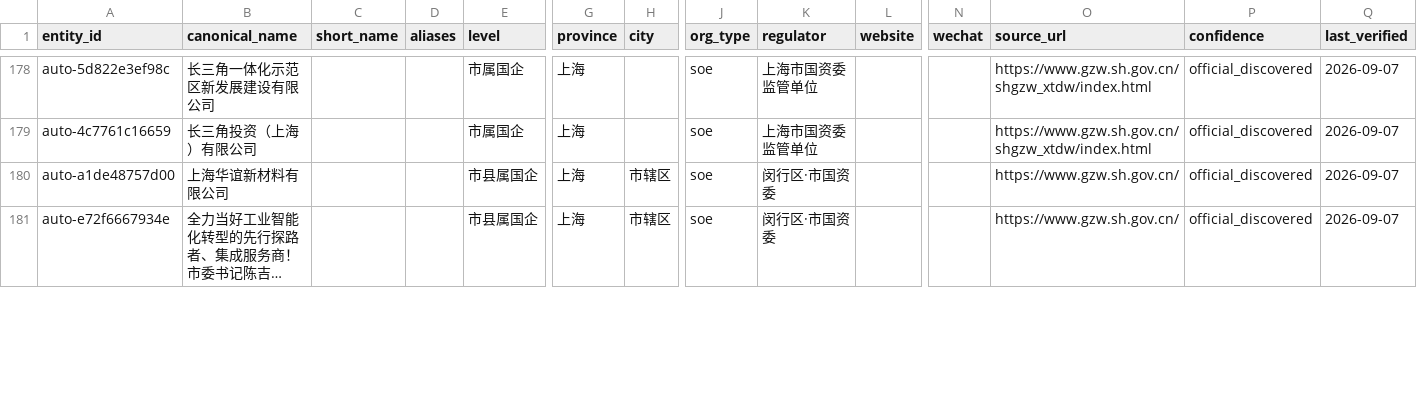
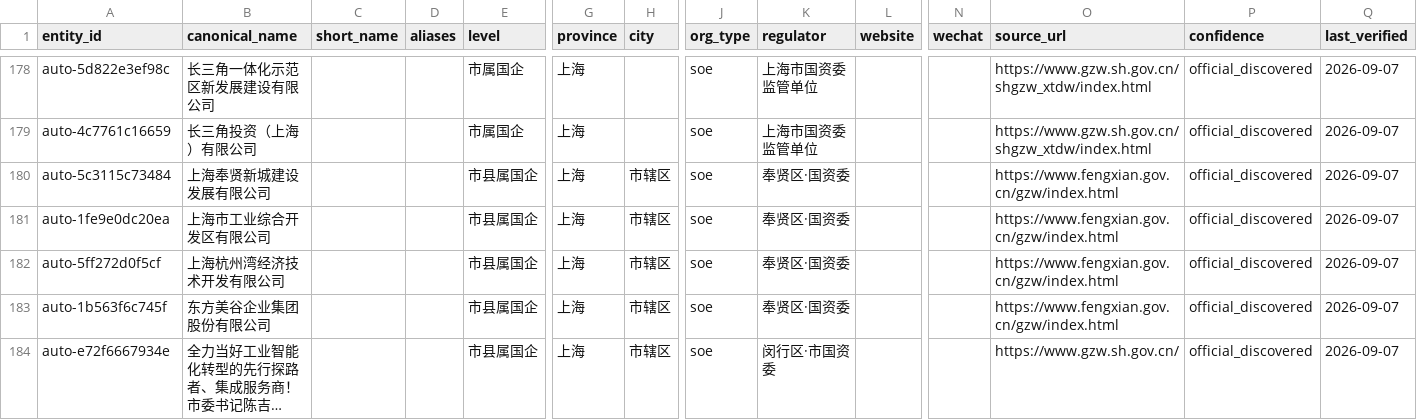
Before and after one commit to wanlingren/job-radar, a CSV file: config/soe_registry_generated.csv, drawn as a sheet; only a part is shown, gaps mark what is left out; long unchanged cells end in …; rows hold the shown columns only; the diff covers the shown part only; the diff names each change by its address in the sheet, - before the commit and + after, or states it on an @@ line.

Commit message:
chore(data): V2.3 SOE and WeChat job sync

```diff
--- a/config/soe_registry_generated.csv
+++ b/config/soe_registry_generated.csv
-A180 (entity_id): auto-a1de48757d00
+A180 (entity_id): auto-5c3115c73484
-B180 (canonical_name): 上海华谊新材料有限公司
+B180 (canonical_name): 上海奉贤新城建设发展有限公司
-K180 (regulator): 闵行区·市国资委
+K180 (regulator): 奉贤区·国资委
-O180 (source_url): https://www.gzw.sh.gov.cn/
+O180 (source_url): https://www.fengxian.gov.cn/gzw/index.html
+row 181: auto-1fe9e0dc20ea | 上海市工业综合开发区有限公司 |  |  | 市县属国企 | 上海 | 市辖区 | soe | 奉贤区·国资委 |  |  | https://www.fengxian.gov.cn/gzw/index.html | official_discovered | 2026-09-07
+row 182: auto-5ff272d0f5cf | 上海杭州湾经济技术开发有限公司 |  |  | 市县属国企 | 上海 | 市辖区 | soe | 奉贤区·国资委 |  |  | https://www.fengxian.gov.cn/gzw/index.html | official_discovered | 2026-09-07
+row 183: auto-1b563f6c745f | 东方美谷企业集团股份有限公司 |  |  | 市县属国企 | 上海 | 市辖区 | soe | 奉贤区·国资委 |  |  | https://www.fengxian.gov.cn/gzw/index.html | official_discovered | 2026-09-07
```
Also changed, not shown: 6 added rows, 3 removed rows and 6 edited cells elsewhere in this file, 13 other files.
